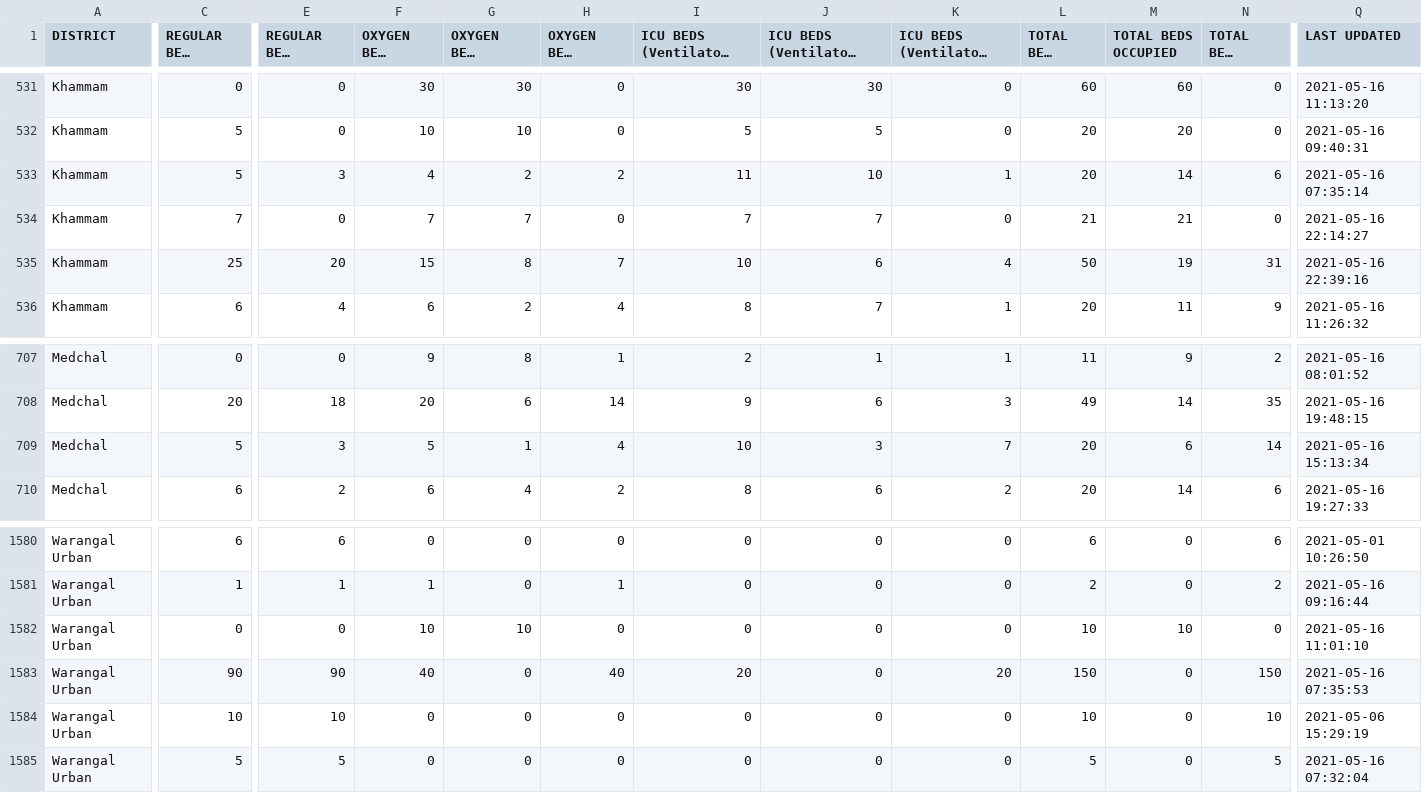
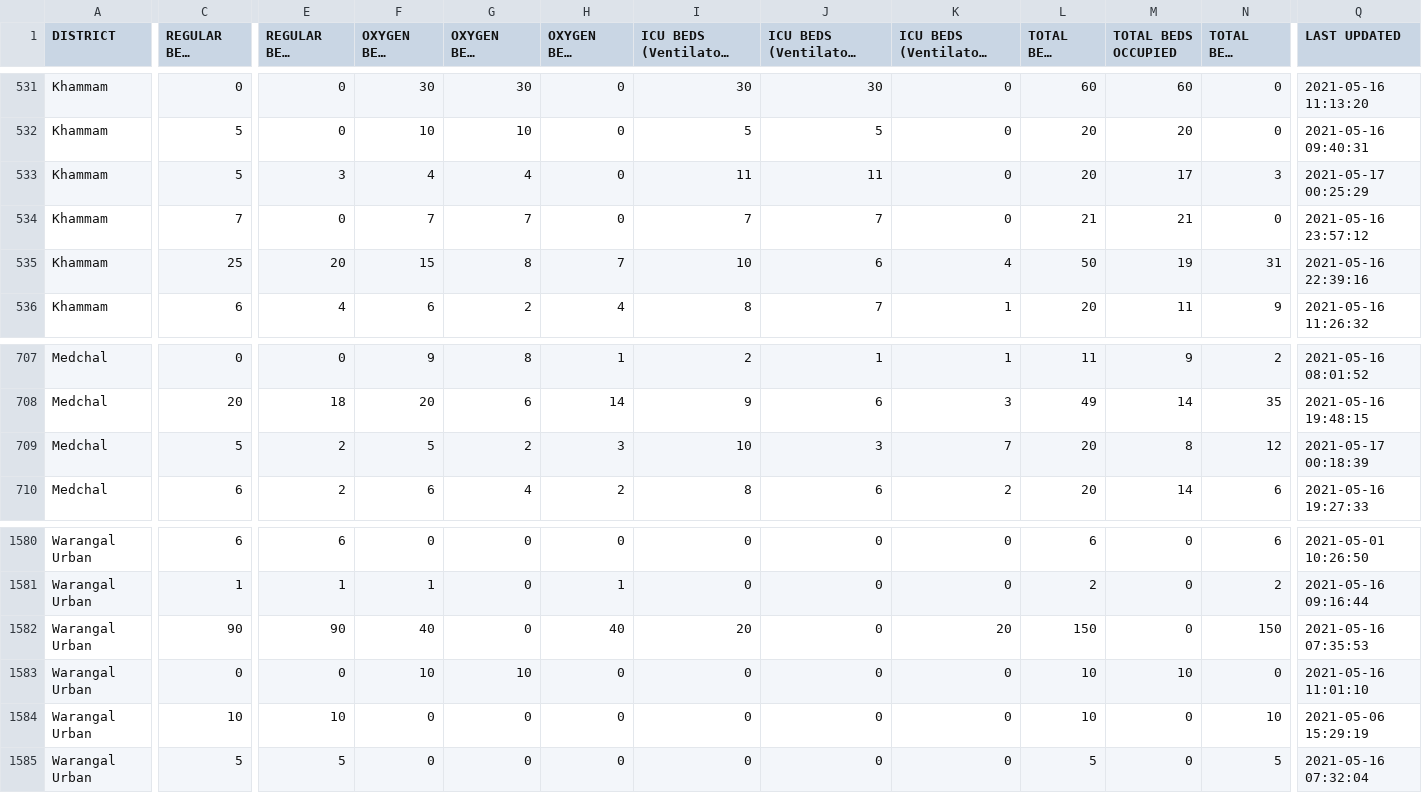
Before and after one commit to neshkatrapati/covid-telangana.github.io, a CSV file: data/beds.csv, drawn as a sheet; only a part is shown, gaps mark what is left out; long unchanged cells end in …; the diff covers the shown part only; the diff names each change by its address in the sheet, - before the commit and + after, or states it on an @@ line.

```diff
--- a/data/beds.csv
+++ b/data/beds.csv
-G533 (OXYGEN BEDS OCCUPIED): 2
+G533 (OXYGEN BEDS OCCUPIED): 4
-H533 (OXYGEN BEDS VACANT): 2
+H533 (OXYGEN BEDS VACANT): 0
-J533: 10
+J533: 11
-K533: 1
+K533: 0
-M533 (TOTAL BEDS OCCUPIED): 14
+M533 (TOTAL BEDS OCCUPIED): 17
-N533 (TOTAL BEDS VACANT): 6
+N533 (TOTAL BEDS VACANT): 3
-Q533 (LAST UPDATED): 2021-05-16 07:35:14
+Q533 (LAST UPDATED): 2021-05-17 00:25:29
-Q534 (LAST UPDATED): 2021-05-16 22:14:27
+Q534 (LAST UPDATED): 2021-05-16 23:57:12
-E709 (REGULAR BEDS VACANT): 3
+E709 (REGULAR BEDS VACANT): 2
-G709 (OXYGEN BEDS OCCUPIED): 1
+G709 (OXYGEN BEDS OCCUPIED): 2
-H709 (OXYGEN BEDS VACANT): 4
+H709 (OXYGEN BEDS VACANT): 3
-M709 (TOTAL BEDS OCCUPIED): 6
+M709 (TOTAL BEDS OCCUPIED): 8
-N709 (TOTAL BEDS VACANT): 14
+N709 (TOTAL BEDS VACANT): 12
-Q709 (LAST UPDATED): 2021-05-16 15:13:34
+Q709 (LAST UPDATED): 2021-05-17 00:18:39
-C1582 (REGULAR BEDS TOTAL): 0
+C1582 (REGULAR BEDS TOTAL): 90
-E1582 (REGULAR BEDS VACANT): 0
+E1582 (REGULAR BEDS VACANT): 90
-F1582 (OXYGEN BEDS TOTAL): 10
+F1582 (OXYGEN BEDS TOTAL): 40
-G1582 (OXYGEN BEDS OCCUPIED): 10
+G1582 (OXYGEN BEDS OCCUPIED): 0
-H1582 (OXYGEN BEDS VACANT): 0
+H1582 (OXYGEN BEDS VACANT): 40
-I1582: 0
+I1582: 20
-K1582: 0
+K1582: 20
-L1582 (TOTAL BEDS TOTAL): 10
+L1582 (TOTAL BEDS TOTAL): 150
-M1582 (TOTAL BEDS OCCUPIED): 10
+M1582 (TOTAL BEDS OCCUPIED): 0
-N1582 (TOTAL BEDS VACANT): 0
+N1582 (TOTAL BEDS VACANT): 150
-Q1582 (LAST UPDATED): 2021-05-16 11:01:10
+Q1582 (LAST UPDATED): 2021-05-16 07:35:53
-C1583 (REGULAR BEDS TOTAL): 90
+C1583 (REGULAR BEDS TOTAL): 0
-E1583 (REGULAR BEDS VACANT): 90
+E1583 (REGULAR BEDS VACANT): 0
-F1583 (OXYGEN BEDS TOTAL): 40
+F1583 (OXYGEN BEDS TOTAL): 10
-G1583 (OXYGEN BEDS OCCUPIED): 0
+G1583 (OXYGEN BEDS OCCUPIED): 10
-H1583 (OXYGEN BEDS VACANT): 40
+H1583 (OXYGEN BEDS VACANT): 0
-I1583: 20
+I1583: 0
-K1583: 20
+K1583: 0
-L1583 (TOTAL BEDS TOTAL): 150
+L1583 (TOTAL BEDS TOTAL): 10
-M1583 (TOTAL BEDS OCCUPIED): 0
+M1583 (TOTAL BEDS OCCUPIED): 10
-N1583 (TOTAL BEDS VACANT): 150
+N1583 (TOTAL BEDS VACANT): 0
-Q1583 (LAST UPDATED): 2021-05-16 07:35:53
+Q1583 (LAST UPDATED): 2021-05-16 11:01:10
```
Also changed, not shown: 1 moved row and 94 edited cells elsewhere in this file.
